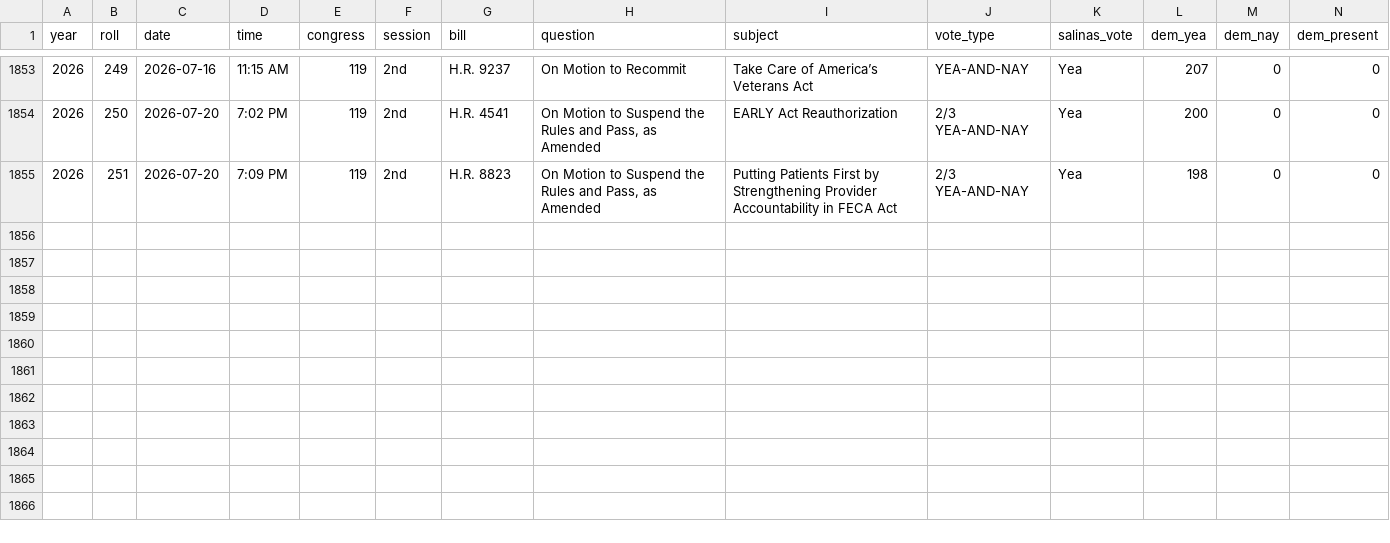
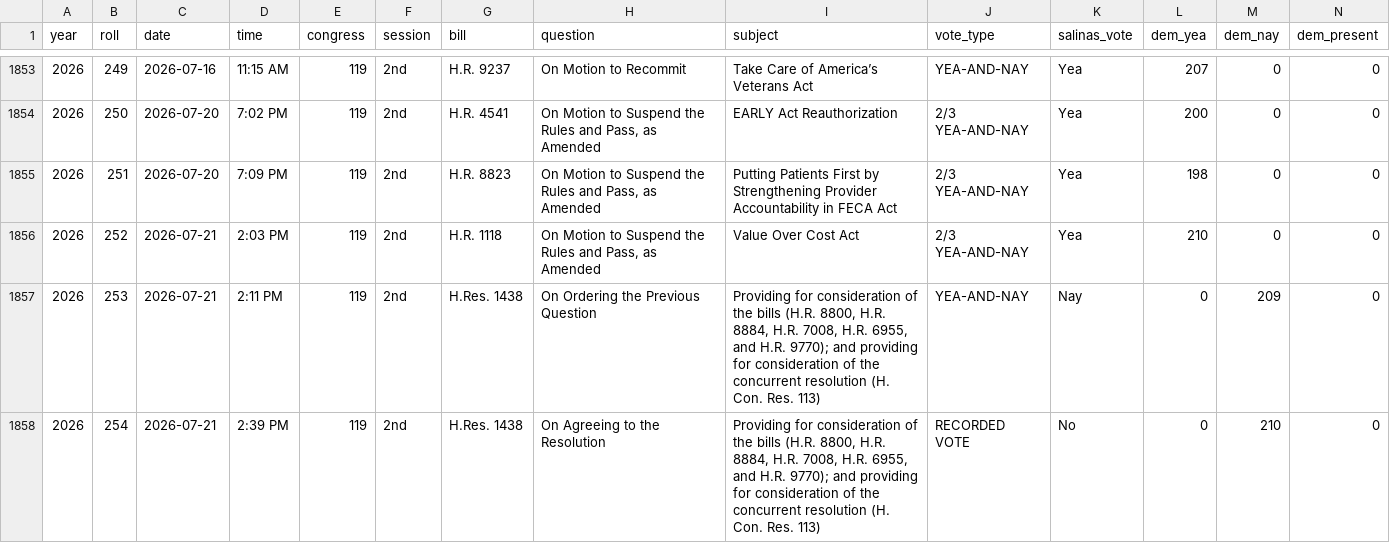
Before and after one commit to bitterbuick/rep-tracker, a CSV file: data/salinas_votes_scored.csv, drawn as a sheet; only a part is shown, gaps mark what is left out; rows hold the shown columns only; the diff names each change by its address in the sheet, - before the commit and + after, or states it on an @@ line.

```diff
--- a/data/salinas_votes_scored.csv
+++ b/data/salinas_votes_scored.csv
+row 1856: 2026 | 252 | 2026-07-21 | 2:03 PM | 119 | 2nd | H.R. 1118 | On Motion to Suspend the Rules and Pass, as Amended | Value Over Cost Act | 2/3 YEA-AND-NAY | Yea | 210 | 0 | 0
+row 1857: 2026 | 253 | 2026-07-21 | 2:11 PM | 119 | 2nd | H.Res. 1438 | On Ordering the Previous Question | Providing for consideration of the bills (H.R. 8800, H.R. 8884, H.R. 7008, H.R. 6955, and H.R. 9770); and providing for consideration of the concurrent resolution (H. Con. Res. 113) | YEA-AND-NAY | Nay | 0 | 209 | 0
+row 1858: 2026 | 254 | 2026-07-21 | 2:39 PM | 119 | 2nd | H.Res. 1438 | On Agreeing to the Resolution | Providing for consideration of the bills (H.R. 8800, H.R. 8884, H.R. 7008, H.R. 6955, and H.R. 9770); and providing for consideration of the concurrent resolution (H. Con. Res. 113) | RECORDED VOTE | No | 0 | 210 | 0
```
Also changed, not shown: data/salinas_votes.csv, 2 other files.
